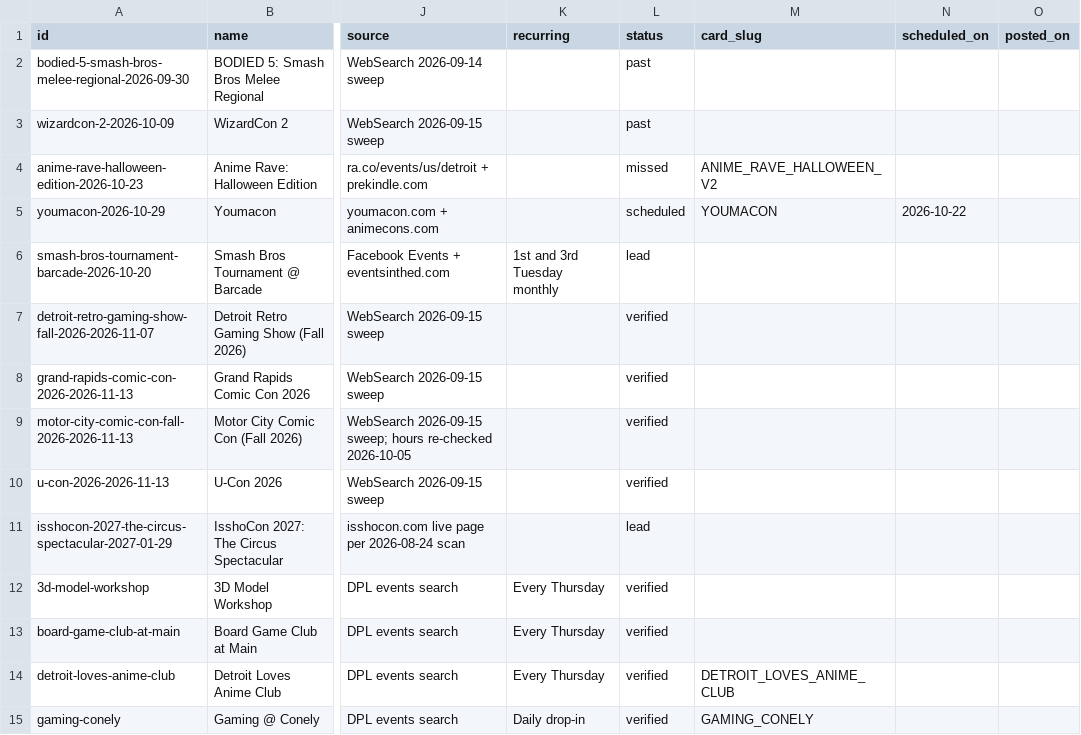
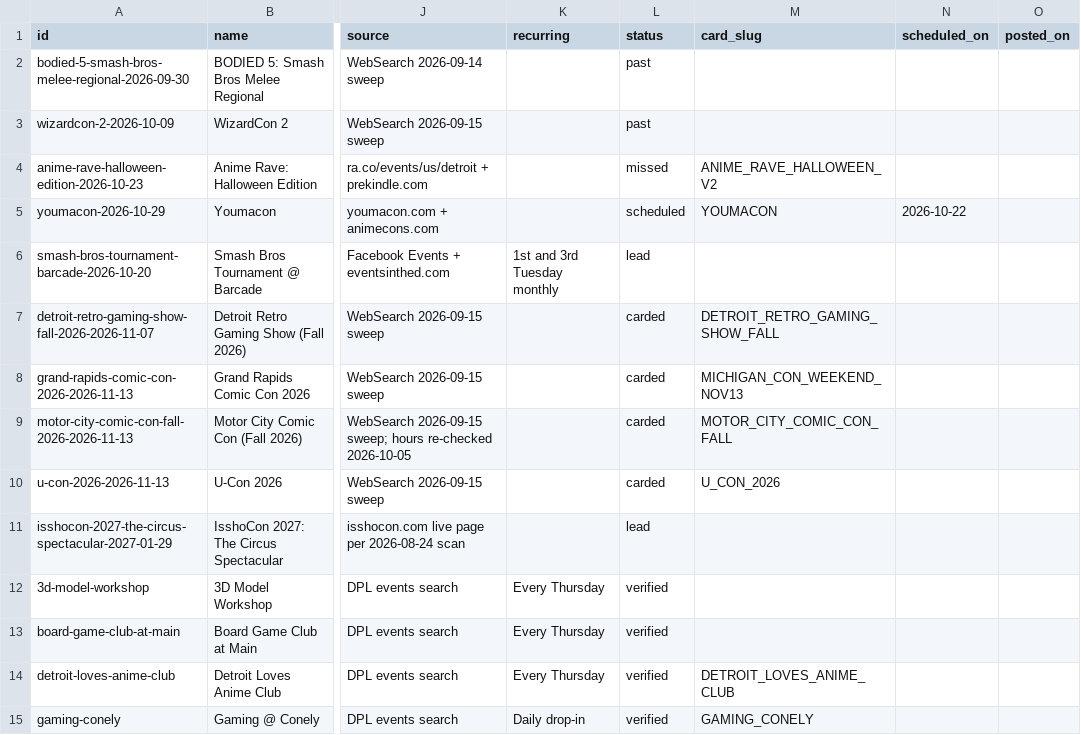
Before and after one commit to jamar16/neko-circuit, a CSV file: engine/data/events.csv, drawn as a sheet; only a part is shown, gaps mark what is left out; the diff names each change by its address in the sheet, - before the commit and + after, or states it on an @@ line.

```diff
--- a/engine/data/events.csv
+++ b/engine/data/events.csv
-L7:L10 (status): verified
+L7:L10 (status): carded
-M7 (card_slug): (empty)
+M7 (card_slug): DETROIT_RETRO_GAMING_SHOW_FALL
-M8 (card_slug): (empty)
+M8 (card_slug): MICHIGAN_CON_WEEKEND_NOV13
-M9 (card_slug): (empty)
+M9 (card_slug): MOTOR_CITY_COMIC_CON_FALL
-M10 (card_slug): (empty)
+M10 (card_slug): U_CON_2026
```
Also changed, not shown: 13 other files.
